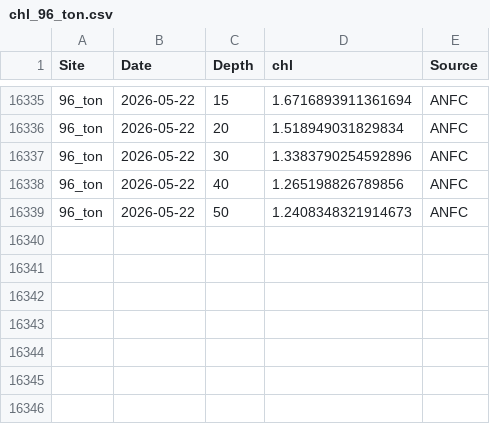
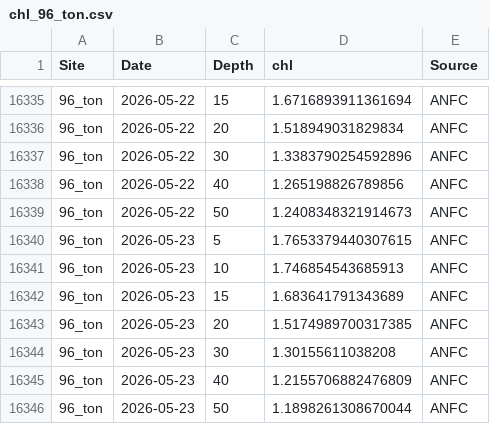
Before and after one commit to sharkbot952/temp_test, a CSV file: data/cmem/chl/chl_96_ton.csv, drawn as a sheet; only a part is shown, gaps mark what is left out; the diff names each change by its address in the sheet, - before the commit and + after, or states it on an @@ line.

```diff
--- a/data/cmem/chl/chl_96_ton.csv
+++ b/data/cmem/chl/chl_96_ton.csv
+row 16340: 96_ton | 2026-05-23 | 5 | 1.7653379440307615 | ANFC
+row 16341: 96_ton | 2026-05-23 | 10 | 1.746854543685913 | ANFC
+row 16342: 96_ton | 2026-05-23 | 15 | 1.683641791343689 | ANFC
+row 16343: 96_ton | 2026-05-23 | 20 | 1.5174989700317385 | ANFC
+row 16344: 96_ton | 2026-05-23 | 30 | 1.30155611038208 | ANFC
+row 16345: 96_ton | 2026-05-23 | 40 | 1.2155706882476809 | ANFC
+row 16346: 96_ton | 2026-05-23 | 50 | 1.1898261308670044 | ANFC
```
Also changed, not shown: data/cmem/chl/chl_3_reb.csv, data/cmem/chl/chl_4_ris.csv, 9 other files.
